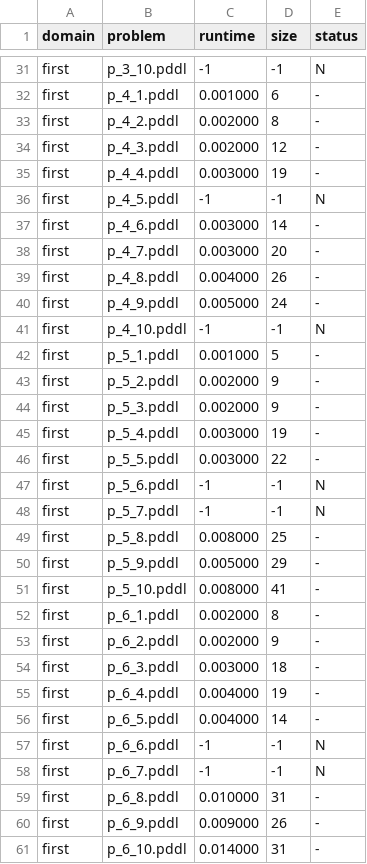
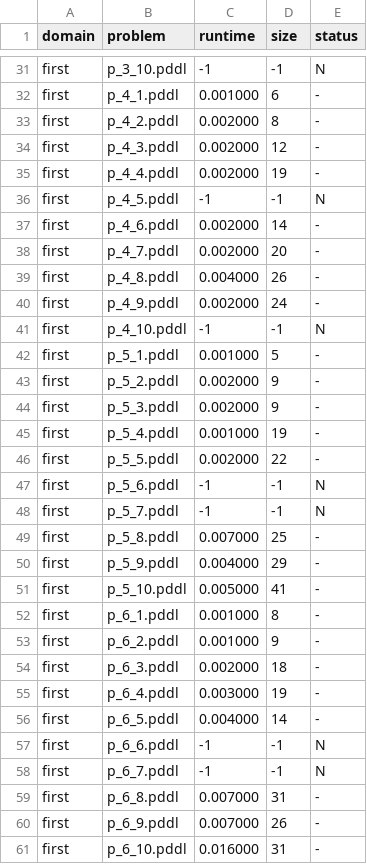
Before and after one commit to QuMuLab/planner-for-relevant-policies, a CSV file: fond-benchmarks/RESULTS/fip-first-results.csv, drawn as a sheet; only a part is shown, gaps mark what is left out; the diff covers the shown part only.

```diff
--- a/fond-benchmarks/RESULTS/fip-first-results.csv
+++ b/fond-benchmarks/RESULTS/fip-first-results.csv
@@ -34,8 +34,8 @@ first,p_4_2.pddl,0.002000,8,-
 first,p_4_3.pddl,0.002000,12,-
-first,p_4_4.pddl,0.003000,19,-
+first,p_4_4.pddl,0.002000,19,-
 first,p_4_5.pddl,-1,-1,N
-first,p_4_6.pddl,0.003000,14,-
-first,p_4_7.pddl,0.003000,20,-
+first,p_4_6.pddl,0.002000,14,-
+first,p_4_7.pddl,0.002000,20,-
 first,p_4_8.pddl,0.004000,26,-
-first,p_4_9.pddl,0.005000,24,-
+first,p_4_9.pddl,0.002000,24,-
 first,p_4_10.pddl,-1,-1,N
@@ -44,13 +44,13 @@ first,p_5_2.pddl,0.002000,9,-
 first,p_5_3.pddl,0.002000,9,-
-first,p_5_4.pddl,0.003000,19,-
-first,p_5_5.pddl,0.003000,22,-
+first,p_5_4.pddl,0.001000,19,-
+first,p_5_5.pddl,0.002000,22,-
 first,p_5_6.pddl,-1,-1,N
 first,p_5_7.pddl,-1,-1,N
-first,p_5_8.pddl,0.008000,25,-
-first,p_5_9.pddl,0.005000,29,-
-first,p_5_10.pddl,0.008000,41,-
-first,p_6_1.pddl,0.002000,8,-
-first,p_6_2.pddl,0.002000,9,-
-first,p_6_3.pddl,0.003000,18,-
-first,p_6_4.pddl,0.004000,19,-
+first,p_5_8.pddl,0.007000,25,-
+first,p_5_9.pddl,0.004000,29,-
+first,p_5_10.pddl,0.005000,41,-
+first,p_6_1.pddl,0.001000,8,-
+first,p_6_2.pddl,0.001000,9,-
+first,p_6_3.pddl,0.002000,18,-
+first,p_6_4.pddl,0.003000,19,-
 first,p_6_5.pddl,0.004000,14,-
@@ -58,4 +58,4 @@ first,p_6_6.pddl,-1,-1,N
 first,p_6_7.pddl,-1,-1,N
-first,p_6_8.pddl,0.010000,31,-
-first,p_6_9.pddl,0.009000,26,-
-first,p_6_10.pddl,0.014000,31,-
+first,p_6_8.pddl,0.007000,31,-
+first,p_6_9.pddl,0.007000,26,-
+first,p_6_10.pddl,0.016000,31,-
```
Also changed, not shown: 31 edited cells elsewhere in this file, fond-benchmarks/RESULTS/prp-first-results.csv.
